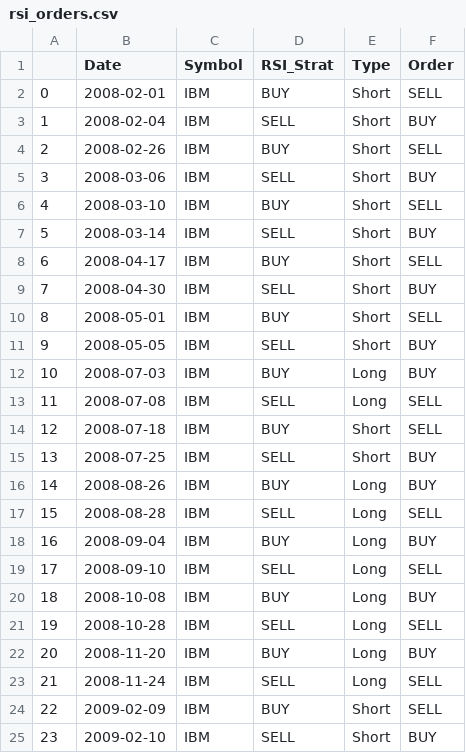
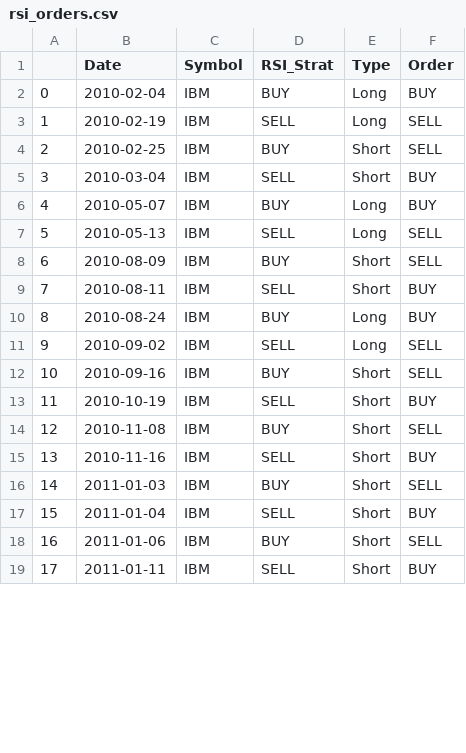
Before and after one commit to PowChow/ml4t_spring2016, a CSV file: mc2_p2/output/rsi_orders.csv, drawn as a sheet; only a part is shown; removed rows and columns are numbered as before the commit, all else as after; the diff covers the shown part only; the diff names each change by its address in the sheet, - before the commit and + after, or states it on an @@ line.

```diff
--- a/mc2_p2/output/rsi_orders.csv
+++ b/mc2_p2/output/rsi_orders.csv
-B2 (Date): 2008-02-01
+B2 (Date): 2010-02-04
-E2 (Type): Short
+E2 (Type): Long
-F2 (Order): SELL
+F2 (Order): BUY
-row 3: 1 | 2008-02-04 | IBM | SELL | Short | BUY
+row 3: 1 | 2010-02-19 | IBM | SELL | Long | SELL
-B4 (Date): 2008-02-26
+B4 (Date): 2010-02-25
-B5 (Date): 2008-03-06
+B5 (Date): 2010-03-04
+row 6: 4 | 2010-05-07 | IBM | BUY | Long | BUY
+row 7: 5 | 2010-05-13 | IBM | SELL | Long | SELL
@@ column A renumbered from row 8 down @@
-B8 (Date): 2008-03-10
+B8 (Date): 2010-08-09
-B9 (Date): 2008-03-14
+B9 (Date): 2010-08-11
+row 10: 8 | 2010-08-24 | IBM | BUY | Long | BUY
+row 11: 9 | 2010-09-02 | IBM | SELL | Long | SELL
-B12 (Date): 2008-04-17
+B12 (Date): 2010-09-16
-B13 (Date): 2008-04-30
+B13 (Date): 2010-10-19
-B14 (Date): 2008-05-01
+B14 (Date): 2010-11-08
-B15 (Date): 2008-05-05
+B15 (Date): 2010-11-16
-row 12: 10 | 2008-07-03 | IBM | BUY | Long | BUY
-row 13: 11 | 2008-07-08 | IBM | SELL | Long | SELL
-B16 (Date): 2008-07-18
+B16 (Date): 2011-01-03
-B17 (Date): 2008-07-25
+B17 (Date): 2011-01-04
-row 16: 14 | 2008-08-26 | IBM | BUY | Long | BUY
-row 17: 15 | 2008-08-28 | IBM | SELL | Long | SELL
-row 18: 16 | 2008-09-04 | IBM | BUY | Long | BUY
-row 19: 17 | 2008-09-10 | IBM | SELL | Long | SELL
-row 20: 18 | 2008-10-08 | IBM | BUY | Long | BUY
-row 21: 19 | 2008-10-28 | IBM | SELL | Long | SELL
-row 22: 20 | 2008-11-20 | IBM | BUY | Long | BUY
-row 23: 21 | 2008-11-24 | IBM | SELL | Long | SELL
-B18 (Date): 2009-02-09
+B18 (Date): 2011-01-06
-B19 (Date): 2009-02-10
+B19 (Date): 2011-01-11
```
Also changed, not shown: 4 added rows and 16 edited cells elsewhere in this file, mc2_p2/IBM.csv, mc2_p2/output/orders.csv, 10 other files.
